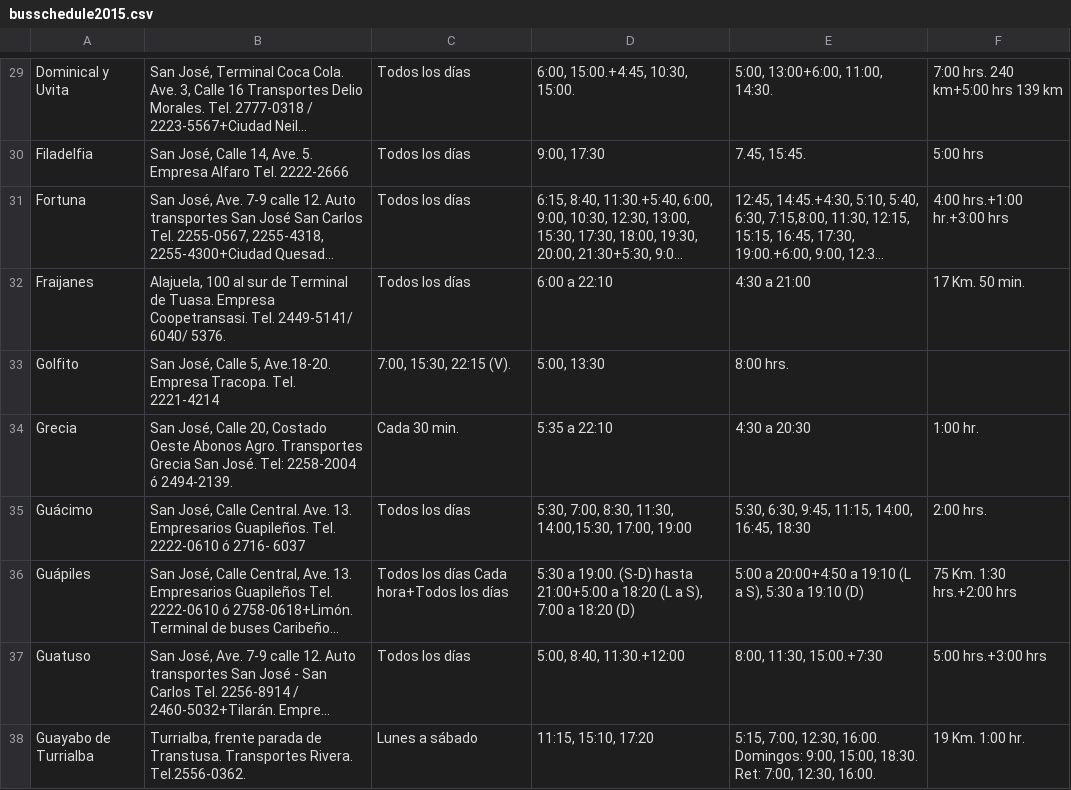
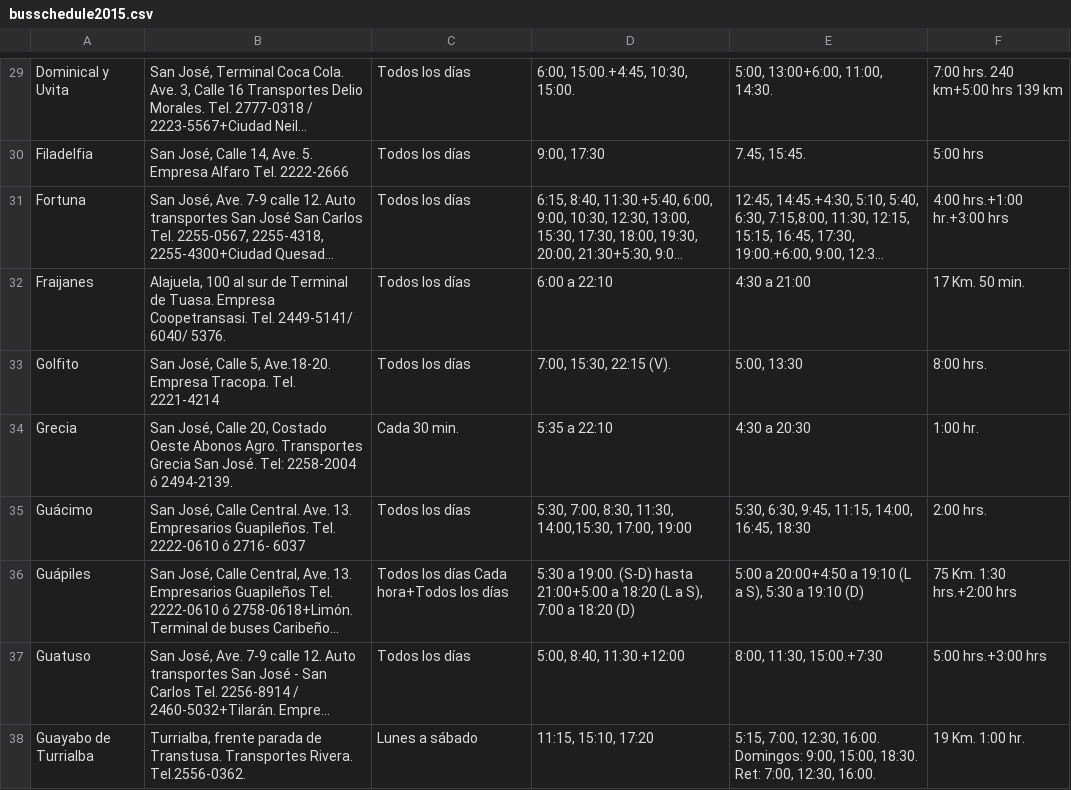
Before and after one commit to ditmark12/geobus, a CSV file: res/database/busschedule2015.csv, drawn as a sheet; only a part is shown, gaps mark what is left out; long unchanged cells end in …; the diff names each change by its address in the sheet, - before the commit and + after, or states it on an @@ line.

Commit message:
Update busschedule2015.csv
Corrected some rows

```diff
--- a/res/database/busschedule2015.csv
+++ b/res/database/busschedule2015.csv
-C33: 7:00, 15:30, 22:15 (V).
+C33: Todos los días
-D33: 5:00, 13:30
+D33: 7:00, 15:30, 22:15 (V).
-E33: 8:00 hrs.
+E33: 5:00, 13:30
-F33: (empty)
+F33: 8:00 hrs.
```
